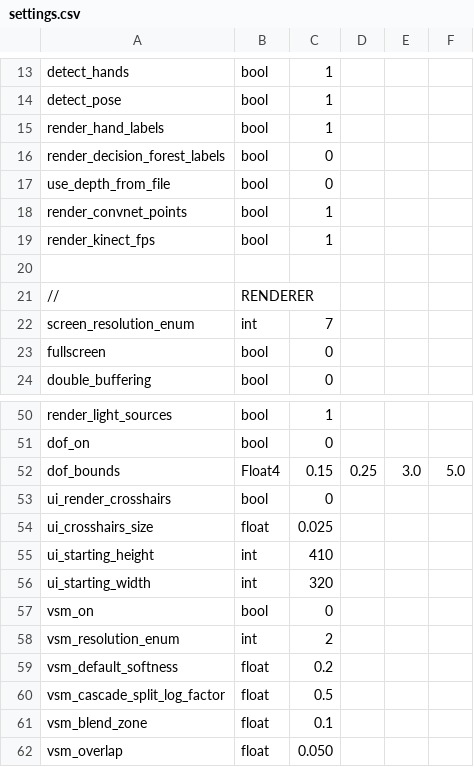
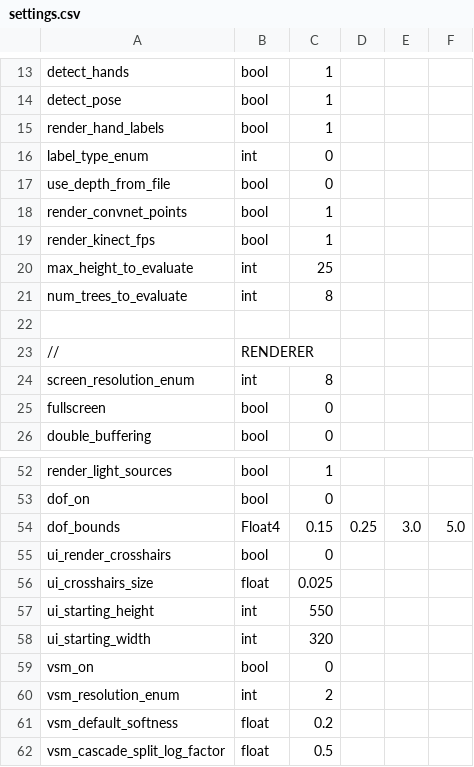
Before and after one commit to jonathantompson/KinectHands, a CSV file: settings.csv, drawn as a sheet; only a part is shown, gaps mark what is left out; the shorter side is filled out with more unchanged rows.

Commit message:
changed the interface and added variable max height and num trees.  Might need to train a height of 30...

```diff
--- a/settings.csv
+++ b/settings.csv
@@ -15,3 +15,3 @@ detect_pose,                      bool,      1
 render_hand_labels,               bool,      1
-render_decision_forest_labels,    bool,      0
+label_type_enum,                  int,       0
 use_depth_from_file,              bool,      0
@@ -19,5 +19,7 @@ render_convnet_points,            bool,      1
 render_kinect_fps,                bool,      1
+max_height_to_evaluate,           int,       25
+num_trees_to_evaluate,            int,       8
 
 //, RENDERER
-screen_resolution_enum,           int,       7
+screen_resolution_enum,           int,       8
 fullscreen,                       bool,      0
@@ -54,3 +56,3 @@ ui_render_crosshairs,             bool,      0
 ui_crosshairs_size,               float,     0.025
-ui_starting_height,               int,       410
+ui_starting_height,               int,       550
 ui_starting_width,                int,       320
```
Also changed, not shown: 7 other files.
